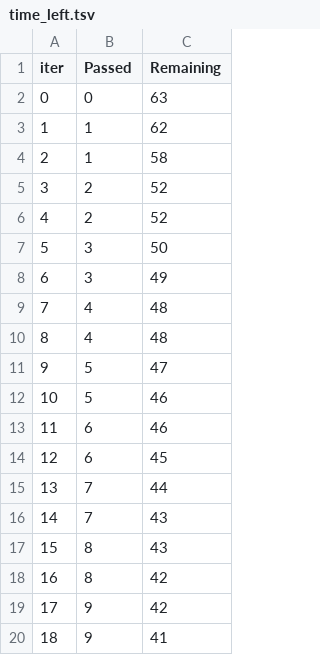
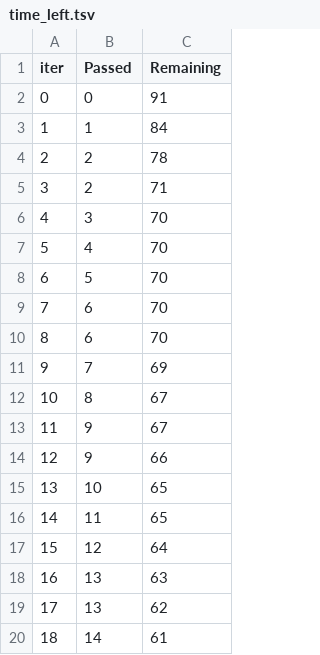
Before and after one commit to ritik-06/ML_Project, a TSV file: catboost_info/time_left.tsv, drawn as a sheet; only a part is shown; the diff covers the shown part only.

```diff
--- a/catboost_info/time_left.tsv
+++ b/catboost_info/time_left.tsv
@@ -1,20 +1,20 @@
 iter	Passed	Remaining
-0	0	63
-1	1	62
-2	1	58
-3	2	52
-4	2	52
-5	3	50
-6	3	49
-7	4	48
-8	4	48
-9	5	47
-10	5	46
-11	6	46
-12	6	45
-13	7	44
-14	7	43
-15	8	43
-16	8	42
-17	9	42
-18	9	41
+0	0	91
+1	1	84
+2	2	78
+3	2	71
+4	3	70
+5	4	70
+6	5	70
+7	6	70
+8	6	70
+9	7	69
+10	8	67
+11	9	67
+12	9	66
+13	10	65
+14	11	65
+15	12	64
+16	13	63
+17	13	62
+18	14	61
```
Also changed, not shown: 159 edited cells elsewhere in this file, 11 other files.
